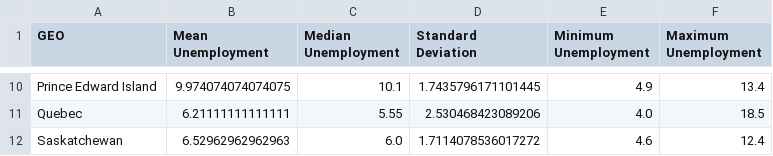
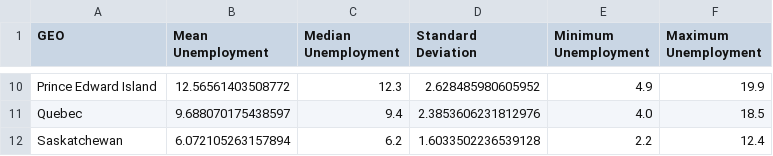
Before and after one commit to Ericzhouhy/CMPT353-Final-Project, a CSV file: ProjectData/Eric/Unemployment_Summary_Female.csv, drawn as a sheet; only a part is shown, gaps mark what is left out; the diff covers the shown part only; the diff names each change by its address in the sheet, - before the commit and + after, or states it on an @@ line.

```diff
--- a/ProjectData/Eric/Unemployment_Summary_Female.csv
+++ b/ProjectData/Eric/Unemployment_Summary_Female.csv
-B10 (Mean Unemployment): 9.974074074074075
+B10 (Mean Unemployment): 12.56561403508772
-C10 (Median Unemployment): 10.1
+C10 (Median Unemployment): 12.3
-D10 (Standard Deviation): 1.7435796171101445
+D10 (Standard Deviation): 2.628485980605952
-F10 (Maximum Unemployment): 13.4
+F10 (Maximum Unemployment): 19.9
-B11 (Mean Unemployment): 6.21111111111111
+B11 (Mean Unemployment): 9.688070175438597
-C11 (Median Unemployment): 5.55
+C11 (Median Unemployment): 9.4
-D11 (Standard Deviation): 2.530468423089206
+D11 (Standard Deviation): 2.3853606231812976
-B12 (Mean Unemployment): 6.52962962962963
+B12 (Mean Unemployment): 6.072105263157894
-C12 (Median Unemployment): 6.0
+C12 (Median Unemployment): 6.2
-D12 (Standard Deviation): 1.7114078536017272
+D12 (Standard Deviation): 1.6033502236539128
-E12 (Minimum Unemployment): 4.6
+E12 (Minimum Unemployment): 2.2
```
Also changed, not shown: 32 edited cells elsewhere in this file, ProjectData/Eric/Unemployment_Summary_Male.csv, 8 other files.
